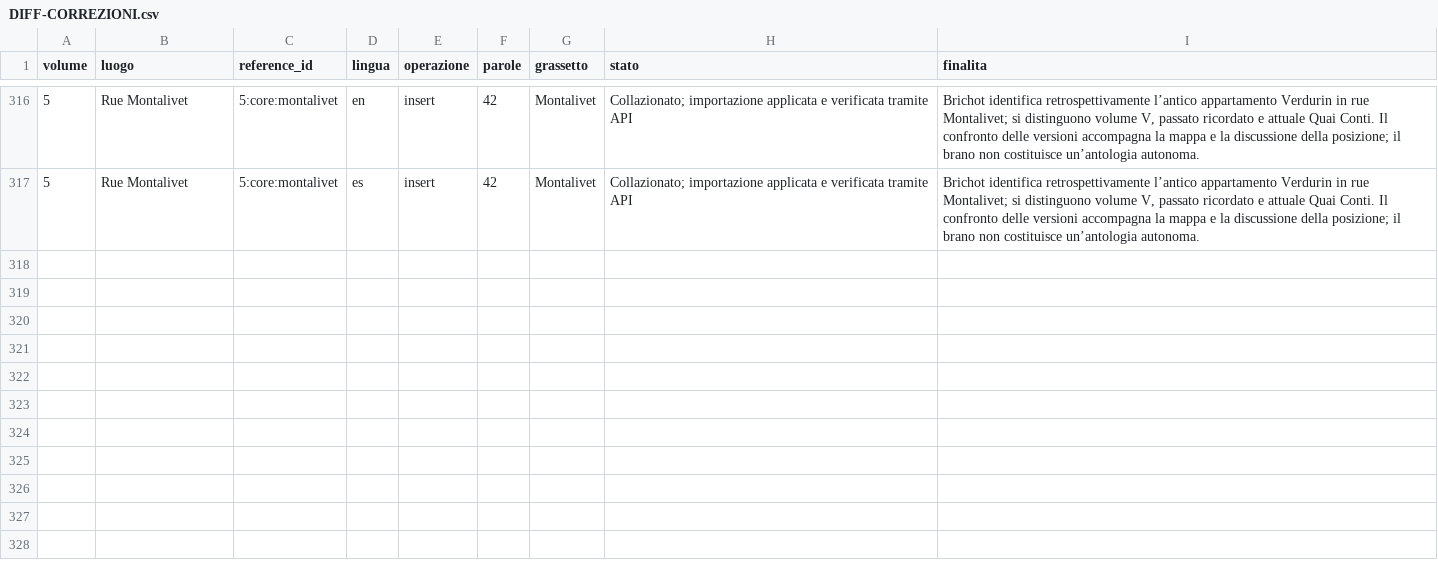
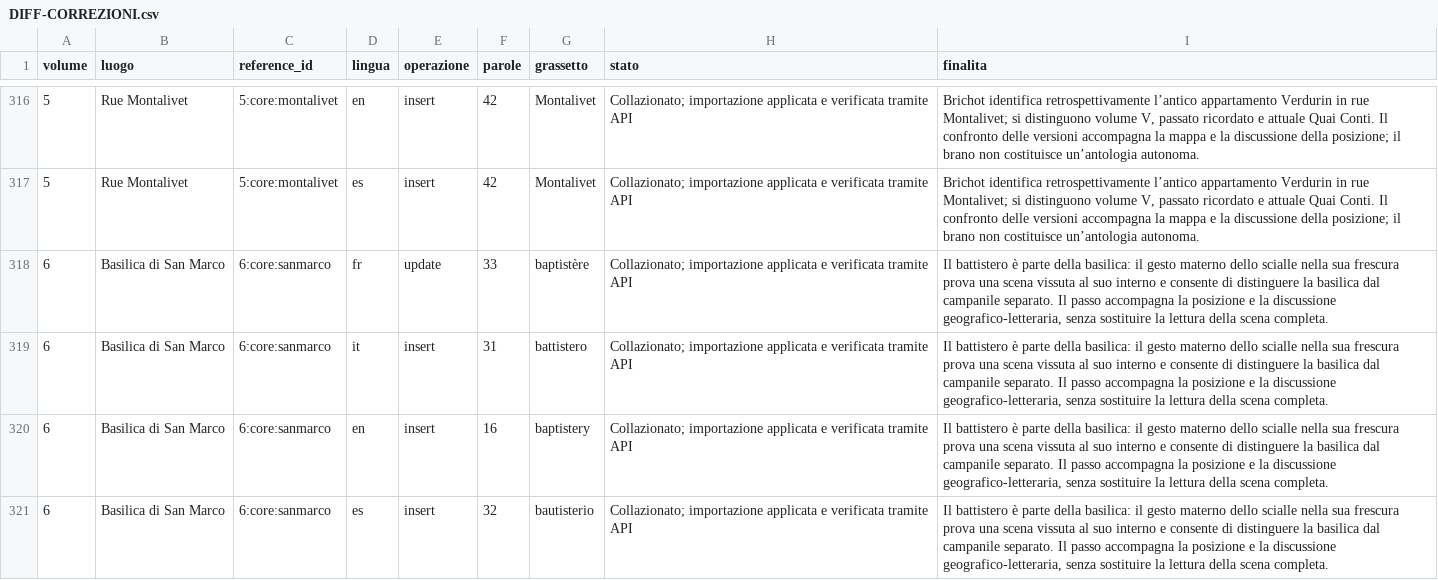
Before and after one commit to dlimos/novellocator, a CSV file: research/proust/coverage-2026-11-18/DIFF-CORREZIONI.csv, drawn as a sheet; only a part is shown, gaps mark what is left out.

Commit message:
Record complete Proust live coverage and resolve San Marco edition evidence
Document authentic published Spurr excerpt separately from complete novel translations; preserve previous evidence and verify all visible quotes, descriptions, language changes and exports on actual public code and API data.

```diff
--- a/research/proust/coverage-2026-11-18/DIFF-CORREZIONI.csv
+++ b/research/proust/coverage-2026-11-18/DIFF-CORREZIONI.csv
@@ -317 +317,5 @@
 5,Rue Montalivet,5:core:montalivet,es,insert,42,Montalivet,Collazionato; importazione applicata e verificata tramite API,"Brichot identifica retrospettivamente l’antico appartamento Verdurin in rue Montalivet; si distinguono volume V, passato ricordato e attuale Quai Conti. Il confronto delle versioni accompagna la mappa e la discussione della posizione; il brano non costituisce un’antologia autonoma."
+6,Basilica di San Marco,6:core:sanmarco,fr,update,33,baptistère,Collazionato; importazione applicata e verificata tramite API,"Il battistero è parte della basilica: il gesto materno dello scialle nella sua frescura prova una scena vissuta al suo interno e consente di distinguere la basilica dal campanile separato. Il passo accompagna la posizione e la discussione geografico-letteraria, senza sostituire la lettura della scena completa."
+6,Basilica di San Marco,6:core:sanmarco,it,insert,31,battistero,Collazionato; importazione applicata e verificata tramite API,"Il battistero è parte della basilica: il gesto materno dello scialle nella sua frescura prova una scena vissuta al suo interno e consente di distinguere la basilica dal campanile separato. Il passo accompagna la posizione e la discussione geografico-letteraria, senza sostituire la lettura della scena completa."
+6,Basilica di San Marco,6:core:sanmarco,en,insert,16,baptistery,Collazionato; importazione applicata e verificata tramite API,"Il battistero è parte della basilica: il gesto materno dello scialle nella sua frescura prova una scena vissuta al suo interno e consente di distinguere la basilica dal campanile separato. Il passo accompagna la posizione e la discussione geografico-letteraria, senza sostituire la lettura della scena completa."
+6,Basilica di San Marco,6:core:sanmarco,es,insert,32,bautisterio,Collazionato; importazione applicata e verificata tramite API,"Il battistero è parte della basilica: il gesto materno dello scialle nella sua frescura prova una scena vissuta al suo interno e consente di distinguere la basilica dal campanile separato. Il passo accompagna la posizione e la discussione geografico-letteraria, senza sostituire la lettura della scena completa."
```
Also changed, not shown: research/proust/coverage-2026-11-18/COPERTURA-CORRETTA.csv, 9 other files.
